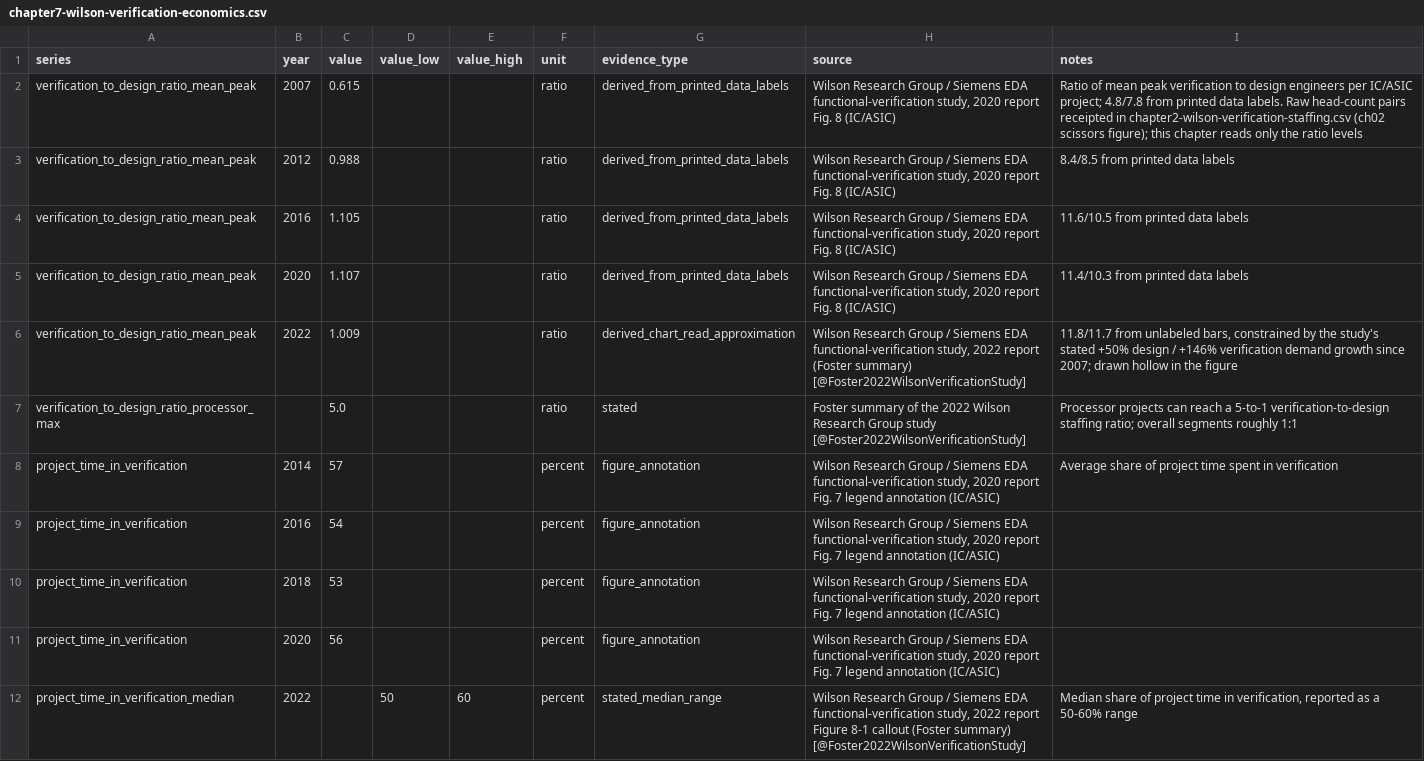
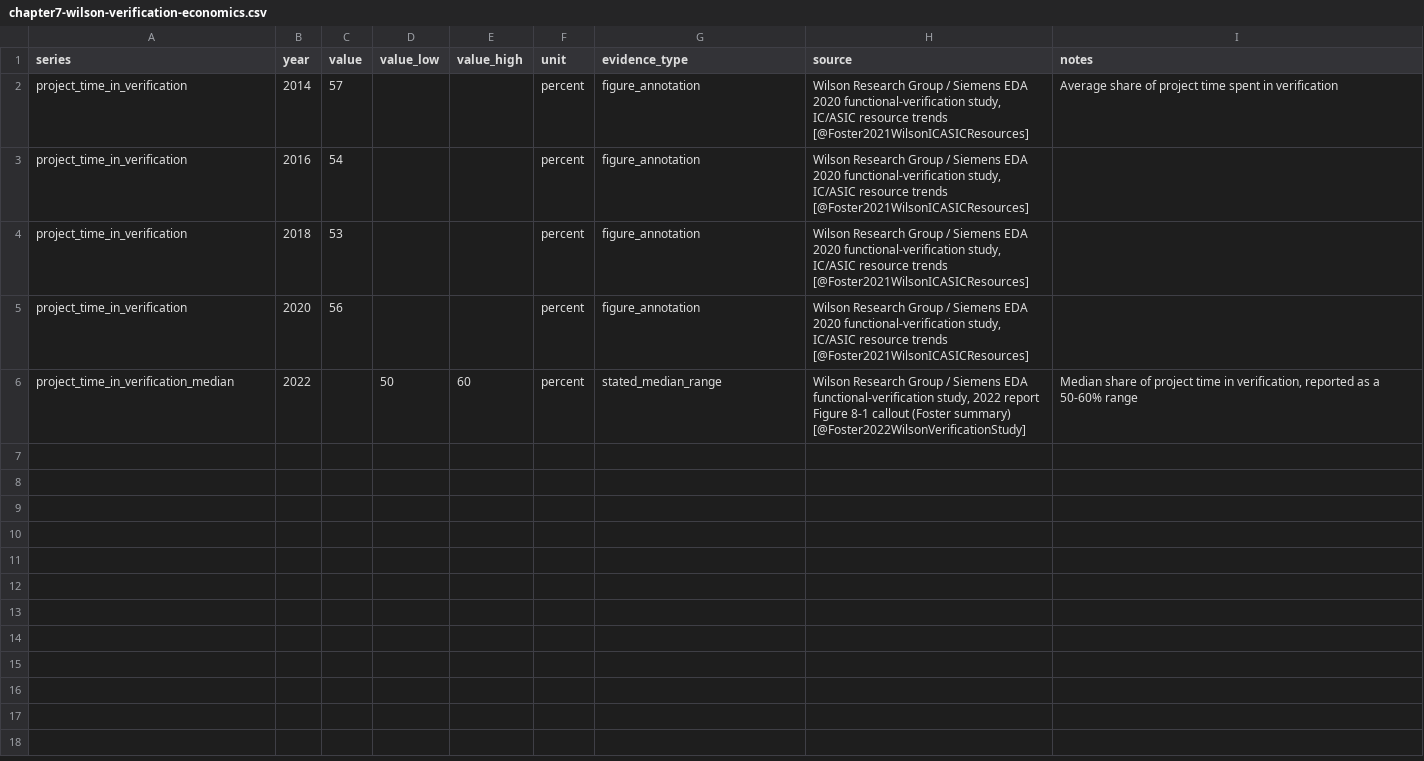
Before and after one commit to harvard-edge/architecture20, a CSV file: data/source-receipts/chapter7-wilson-verification-economics.csv, drawn as a sheet.

Commit message:
checkpoint: preserve first-pass chapter revisions

```diff
--- a/data/source-receipts/chapter7-wilson-verification-economics.csv
+++ b/data/source-receipts/chapter7-wilson-verification-economics.csv
@@ -1,12 +1,6 @@
 series,year,value,value_low,value_high,unit,evidence_type,source,notes
-verification_to_design_ratio_mean_peak,2007,0.615,,,ratio,derived_from_printed_data_labels,"Wilson Research Group / Siemens EDA functional-verification study, 2020 report Fig. 8 (IC/ASIC)","Ratio of mean peak verification to design engineers per IC/ASIC project; 4.8/7.8 from printed data labels. Raw head-count pairs receipted in chapter2-wilson-verification-staffing.csv (ch02 scissors figure); this chapter reads only the ratio levels"
-verification_to_design_ratio_mean_peak,2012,0.988,,,ratio,derived_from_printed_data_labels,"Wilson Research Group / Siemens EDA functional-verification study, 2020 report Fig. 8 (IC/ASIC)","8.4/8.5 from printed data labels"
-verification_to_design_ratio_mean_peak,2016,1.105,,,ratio,derived_from_printed_data_labels,"Wilson Research Group / Siemens EDA functional-verification study, 2020 report Fig. 8 (IC/ASIC)","11.6/10.5 from printed data labels"
-verification_to_design_ratio_mean_peak,2020,1.107,,,ratio,derived_from_printed_data_labels,"Wilson Research Group / Siemens EDA functional-verification study, 2020 report Fig. 8 (IC/ASIC)","11.4/10.3 from printed data labels"
-verification_to_design_ratio_mean_peak,2022,1.009,,,ratio,derived_chart_read_approximation,"Wilson Research Group / Siemens EDA functional-verification study, 2022 report (Foster summary) [@Foster2022WilsonVerificationStudy]","11.8/11.7 from unlabeled bars, constrained by the study's stated +50% design / +146% verification demand growth since 2007; drawn hollow in the figure"
-verification_to_design_ratio_processor_max,,5.0,,,ratio,stated,"Foster summary of the 2022 Wilson Research Group study [@Foster2022WilsonVerificationStudy]","Processor projects can reach a 5-to-1 verification-to-design staffing ratio; overall segments roughly 1:1"
-project_time_in_verification,2014,57,,,percent,figure_annotation,"Wilson Research Group / Siemens EDA functional-verification study, 2020 report Fig. 7 legend annotation (IC/ASIC)","Average share of project time spent in verification"
-project_time_in_verification,2016,54,,,percent,figure_annotation,"Wilson Research Group / Siemens EDA functional-verification study, 2020 report Fig. 7 legend annotation (IC/ASIC)",
-project_time_in_verification,2018,53,,,percent,figure_annotation,"Wilson Research Group / Siemens EDA functional-verification study, 2020 report Fig. 7 legend annotation (IC/ASIC)",
-project_time_in_verification,2020,56,,,percent,figure_annotation,"Wilson Research Group / Siemens EDA functional-verification study, 2020 report Fig. 7 legend annotation (IC/ASIC)",
+project_time_in_verification,2014,57,,,percent,figure_annotation,"Wilson Research Group / Siemens EDA 2020 functional-verification study, IC/ASIC resource trends [@Foster2021WilsonICASICResources]","Average share of project time spent in verification"
+project_time_in_verification,2016,54,,,percent,figure_annotation,"Wilson Research Group / Siemens EDA 2020 functional-verification study, IC/ASIC resource trends [@Foster2021WilsonICASICResources]",
+project_time_in_verification,2018,53,,,percent,figure_annotation,"Wilson Research Group / Siemens EDA 2020 functional-verification study, IC/ASIC resource trends [@Foster2021WilsonICASICResources]",
+project_time_in_verification,2020,56,,,percent,figure_annotation,"Wilson Research Group / Siemens EDA 2020 functional-verification study, IC/ASIC resource trends [@Foster2021WilsonICASICResources]",
 project_time_in_verification_median,2022,,50,60,percent,stated_median_range,"Wilson Research Group / Siemens EDA functional-verification study, 2022 report Figure 8-1 callout (Foster summary) [@Foster2022WilsonVerificationStudy]","Median share of project time in verification, reported as a 50-60% range"
```
Also changed, not shown: data/source-receipts/chapter5-measured-feedback-anchors.csv, 25 other files.
